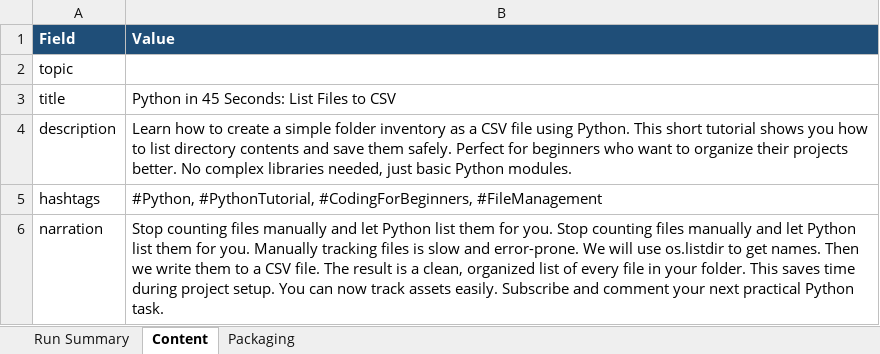
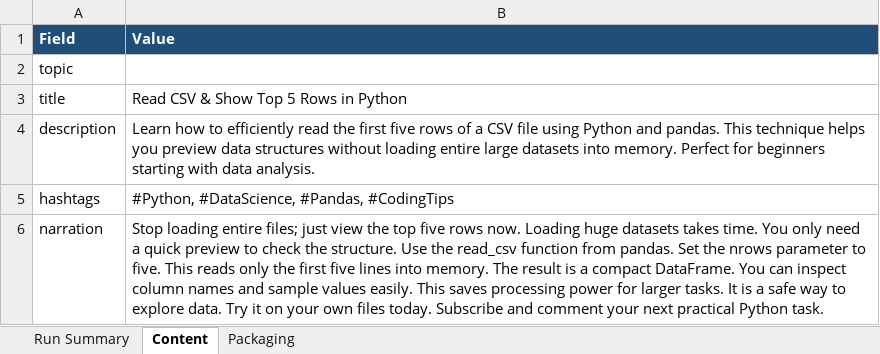
Before and after one commit to amalraj020-a11y/automated-YT-operations, an Excel workbook: reports/latest/amala-operations.xlsx, sheet Content, drawn as a sheet; values as stored, in another font and other column widths than the file's, no borders; the diff names each change by its address in the sheet, - before the commit and + after, or states it on an @@ line.

```diff
--- a/reports/latest/amala-operations.xlsx (sheet Content)
+++ b/reports/latest/amala-operations.xlsx (sheet Content)
-B3 (Value): Python in 45 Seconds: List Files to CSV
+B3 (Value): Read CSV & Show Top 5 Rows in Python
-B4 (Value): …how to create a simple folder inventory as a CSV file using Python. This short tutorial shows you how to list directory contents and save them safely. Perfect for beginners who want to organize their projects better. No complex libraries needed, just basic Python modules.
+B4 (Value): …how to efficiently read the first five rows of a CSV file using Python and pandas. This technique helps you preview data structures without loading entire large datasets into memory. Perfect for beginners starting with data analysis.
-B5 (Value): #Python, #PythonTutorial, #CodingForBeginners, #FileManagement
+B5 (Value): #Python, #DataScience, #Pandas, #CodingTips
-B6 (Value): Stop counting files manually and let Python list them for you. Stop counting files manually and let Python list them for you. Manually tracking files is slow and error-prone. We will use os.listdir to get names. Then we write them to a CSV file. The result is a clean, organized list of every file in your folder. This saves time during project setup. You can now track assets easily. Subscribe and…
+B6 (Value): Stop loading entire files; just view the top five rows now. Loading huge datasets takes time. You only need a quick preview to check the structure. Use the read_csv function from pandas. Set the nrows parameter to five. This reads only the first five lines into memory. The result is a compact DataFrame. You can inspect column names and sample values easily. This saves processing power for larger tasks. It is a safe way to explore data. Try it on your own files today. Subscribe and…
```
Also changed, not shown: sheet Run Summary, sheet Packaging.
